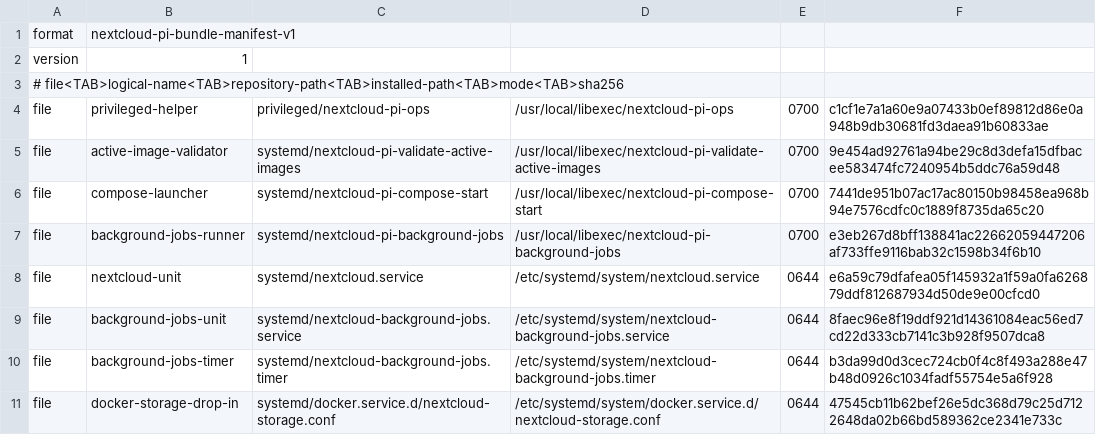
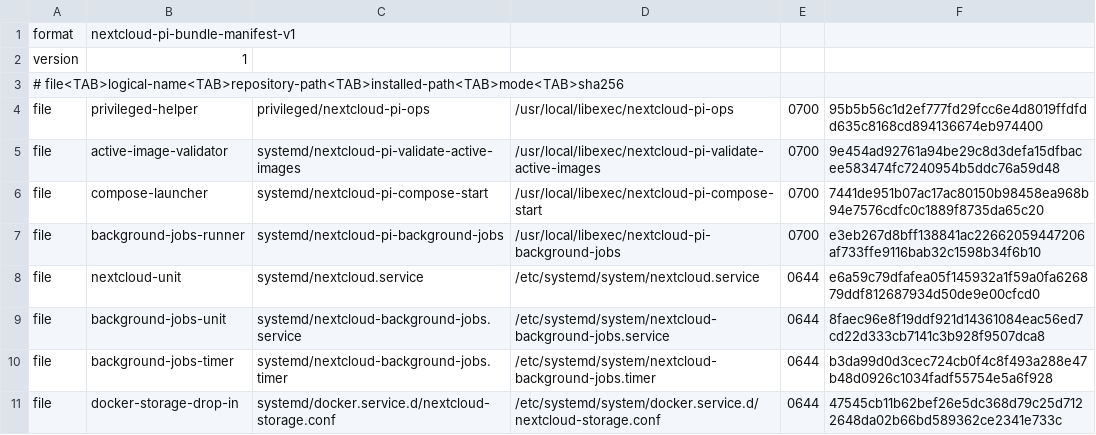
Before and after one commit to isaac7y8y9y/nextcloud-pi-server, a TSV file: privileged/bundle-manifest.tsv, drawn as a sheet.

```diff
--- a/privileged/bundle-manifest.tsv
+++ b/privileged/bundle-manifest.tsv
@@ -3,3 +3,3 @@ version	1
 # file<TAB>logical-name<TAB>repository-path<TAB>installed-path<TAB>mode<TAB>sha256
-file	privileged-helper	privileged/nextcloud-pi-ops	/usr/local/libexec/nextcloud-pi-ops	0700	c1cf1e7a1a60e9a07433b0ef89812d86e0a948b9db30681fd3daea91b60833ae
+file	privileged-helper	privileged/nextcloud-pi-ops	/usr/local/libexec/nextcloud-pi-ops	0700	95b5b56c1d2ef777fd29fcc6e4d8019ffdfdd635c8168cd894136674eb974400
 file	active-image-validator	systemd/nextcloud-pi-validate-active-images	/usr/local/libexec/nextcloud-pi-validate-active-images	0700	9e454ad92761a94be29c8d3defa15dfbacee583474fc7240954b5ddc76a59d48
```
Also changed, not shown: 6 other files.
